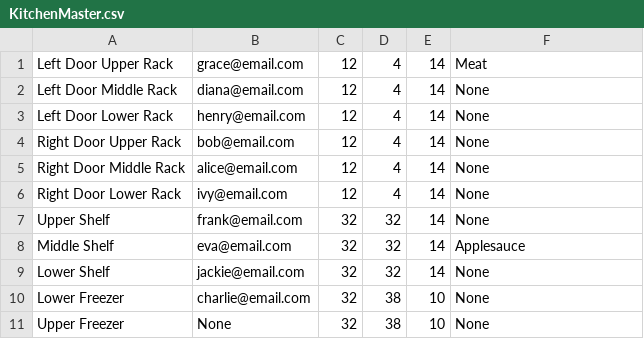
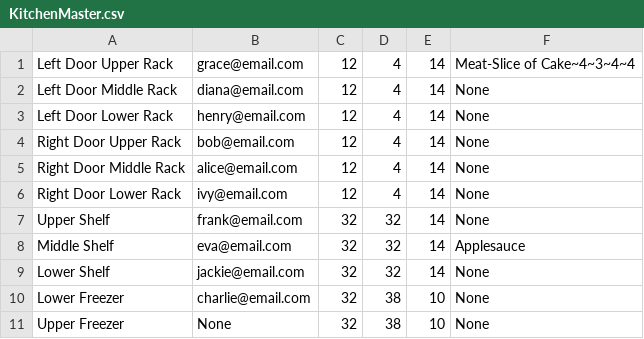
Before and after one commit to talamo13/Team-4-Fridge-Manager, a CSV file: Fridges/KitchenMaster.csv, drawn as a sheet.

```diff
--- a/Fridges/KitchenMaster.csv
+++ b/Fridges/KitchenMaster.csv
@@ -1,2 +1,2 @@
-Left Door Upper Rack,grace@email.com,12,4,14,Meat
+Left Door Upper Rack,grace@email.com,12,4,14,Meat-Slice of Cake~4~3~4~4
 Left Door Middle Rack,diana@email.com,12,4,14,None
```
Also changed, not shown: 3 other files.
